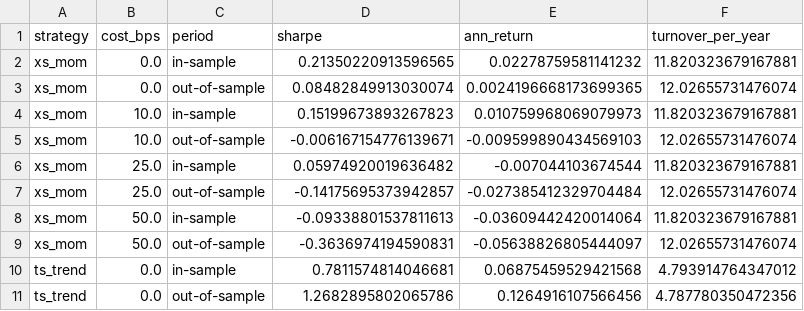
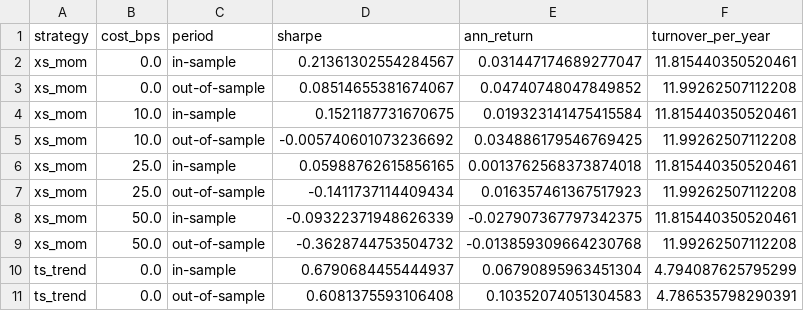
Before and after one commit to SanellaPalangic2/cross-asset-momentum, a CSV file: results/cost_sensitivity.csv, drawn as a sheet; only a part is shown; the diff covers the shown part only.

```diff
--- a/results/cost_sensitivity.csv
+++ b/results/cost_sensitivity.csv
@@ -1,11 +1,11 @@
 strategy,cost_bps,period,sharpe,ann_return,turnover_per_year
-xs_mom,0.0,in-sample,0.21350220913596565,0.02278759581141232,11.820323679167881
-xs_mom,0.0,out-of-sample,0.08482849913030074,0.0024196668173699365,12.02655731476074
-xs_mom,10.0,in-sample,0.15199673893267823,0.010759968069079973,11.820323679167881
-xs_mom,10.0,out-of-sample,-0.006167154776139671,-0.009599890434569103,12.02655731476074
-xs_mom,25.0,in-sample,0.05974920019636482,-0.007044103674544,11.820323679167881
-xs_mom,25.0,out-of-sample,-0.14175695373942857,-0.027385412329704484,12.02655731476074
-xs_mom,50.0,in-sample,-0.09338801537811613,-0.03609442420014064,11.820323679167881
-xs_mom,50.0,out-of-sample,-0.3636974194590831,-0.05638826805444097,12.02655731476074
-ts_trend,0.0,in-sample,0.7811574814046681,0.06875459529421568,4.793914764347012
-ts_trend,0.0,out-of-sample,1.2682895802065786,0.1264916107566456,4.787780350472356
+xs_mom,0.0,in-sample,0.21361302554284567,0.031447174689277047,11.815440350520461
+xs_mom,0.0,out-of-sample,0.08514655381674067,0.04740748047849852,11.99262507112208
+xs_mom,10.0,in-sample,0.1521187731670675,0.019323141475415584,11.815440350520461
+xs_mom,10.0,out-of-sample,-0.005740601073236692,0.034886179546769425,11.99262507112208
+xs_mom,25.0,in-sample,0.05988762615856165,0.0013762568373874018,11.815440350520461
+xs_mom,25.0,out-of-sample,-0.1411737114409434,0.016357461367517923,11.99262507112208
+xs_mom,50.0,in-sample,-0.09322371948626339,-0.027907367797342375,11.815440350520461
+xs_mom,50.0,out-of-sample,-0.3628744753504732,-0.013859309664230768,11.99262507112208
+ts_trend,0.0,in-sample,0.6790684455444937,0.06790895963451304,4.794087625795299
+ts_trend,0.0,out-of-sample,0.6081375593106408,0.10352074051304583,4.786535798290391
```
Also changed, not shown: 26 edited cells elsewhere in this file, results/param_grid.csv, results/performance.csv, 21 other files.
